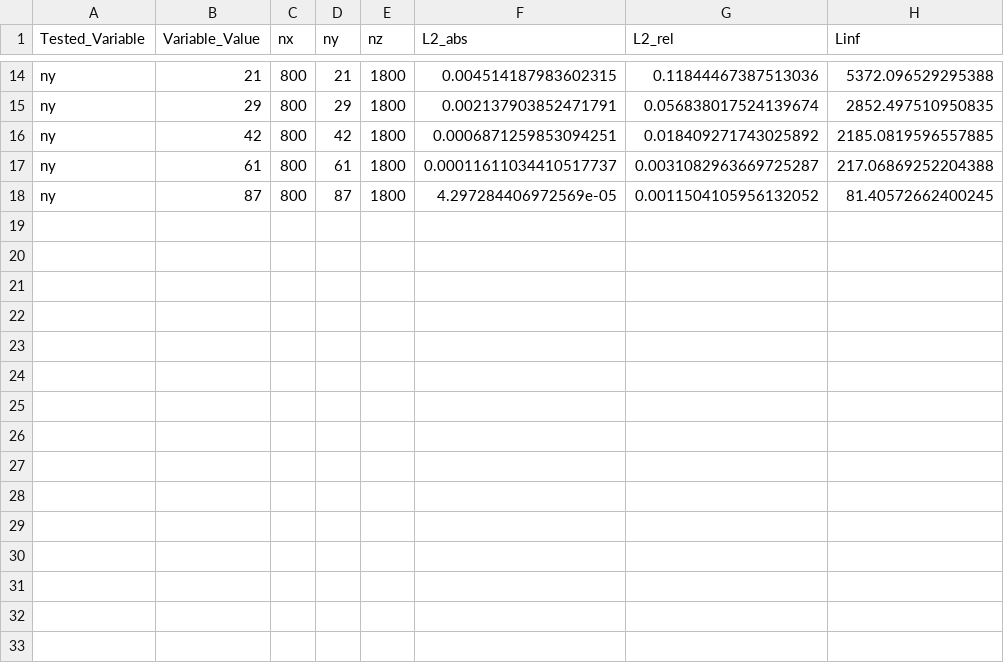
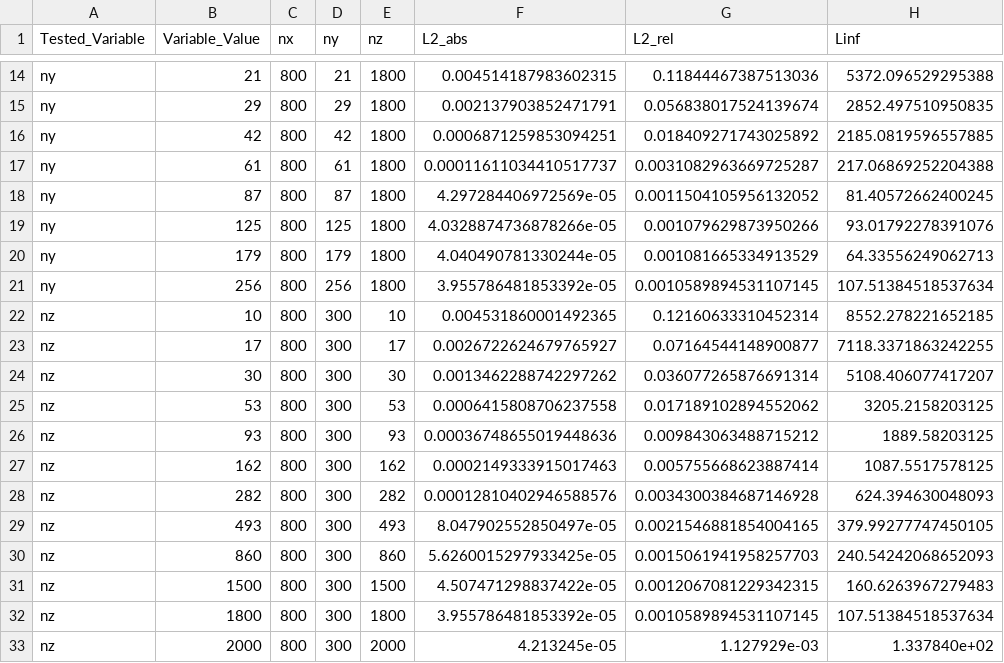
Before and after one commit to theo-andrieux/spectral_galerkin_heat, a CSV file: convergence_results.csv, drawn as a sheet; only a part is shown, gaps mark what is left out.

```diff
--- a/convergence_results.csv
+++ b/convergence_results.csv
@@ -18 +18,16 @@ ny,61,800,61,1800,0.00011611034410517737,0.0031082963669725287,217.0686925220438
 ny,87,800,87,1800,4.297284406972569e-05,0.0011504105956132052,81.40572662400245
+ny,125,800,125,1800,4.0328874736878266e-05,0.001079629873950266,93.01792278391076
+ny,179,800,179,1800,4.040490781330244e-05,0.001081665334913529,64.33556249062713
+ny,256,800,256,1800,3.955786481853392e-05,0.0010589894531107145,107.51384518537634
+nz,10,800,300,10,0.004531860001492365,0.12160633310452314,8552.278221652185
+nz,17,800,300,17,0.0026722624679765927,0.07164544148900877,7118.3371863242255
+nz,30,800,300,30,0.0013462288742297262,0.036077265876691314,5108.406077417207
+nz,53,800,300,53,0.0006415808706237558,0.017189102894552062,3205.2158203125
+nz,93,800,300,93,0.00036748655019448636,0.009843063488715212,1889.58203125
+nz,162,800,300,162,0.0002149333915017463,0.005755668623887414,1087.5517578125
+nz,282,800,300,282,0.00012810402946588576,0.0034300384687146928,624.394630048093
+nz,493,800,300,493,8.047902552850497e-05,0.0021546881854004165,379.99277747450105
+nz,860,800,300,860,5.6260015297933425e-05,0.0015061941958257703,240.54242068652093
+nz,1500,800,300,1500,4.507471298837422e-05,0.0012067081229342315,160.6263967279483
+nz,1800,800,300,1800,3.955786481853392e-05,0.0010589894531107145,107.51384518537634
+nz,2000,800,300,2000,4.213245e-05,1.127929e-03,1.337840e+02
```
Also changed, not shown: 12 other files.
